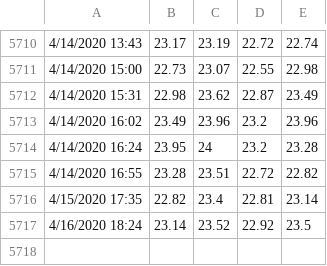
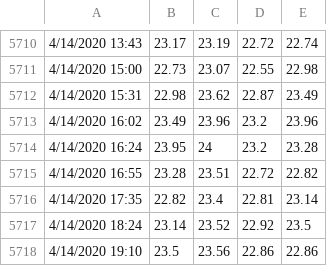
Before and after one commit to thetradingwhisperer/ML4TradingCL_volume, a CSV file: clData_25000V_April10th.csv, drawn as a sheet; only a part is shown, gaps mark what is left out.

Commit message:
Update clData_25000V_April10th.csv

```diff
--- a/clData_25000V_April10th.csv
+++ b/clData_25000V_April10th.csv
@@ -5715,3 +5715,4 @@
 4/14/2020 16:55,23.28,23.51,22.72,22.82
-4/15/2020 17:35,22.82,23.4,22.81,23.14
-4/16/2020 18:24,23.14,23.52,22.92,23.5
+4/14/2020 17:35,22.82,23.4,22.81,23.14
+4/14/2020 18:24,23.14,23.52,22.92,23.5
+4/14/2020 19:10,23.5,23.56,22.86,22.86
```
